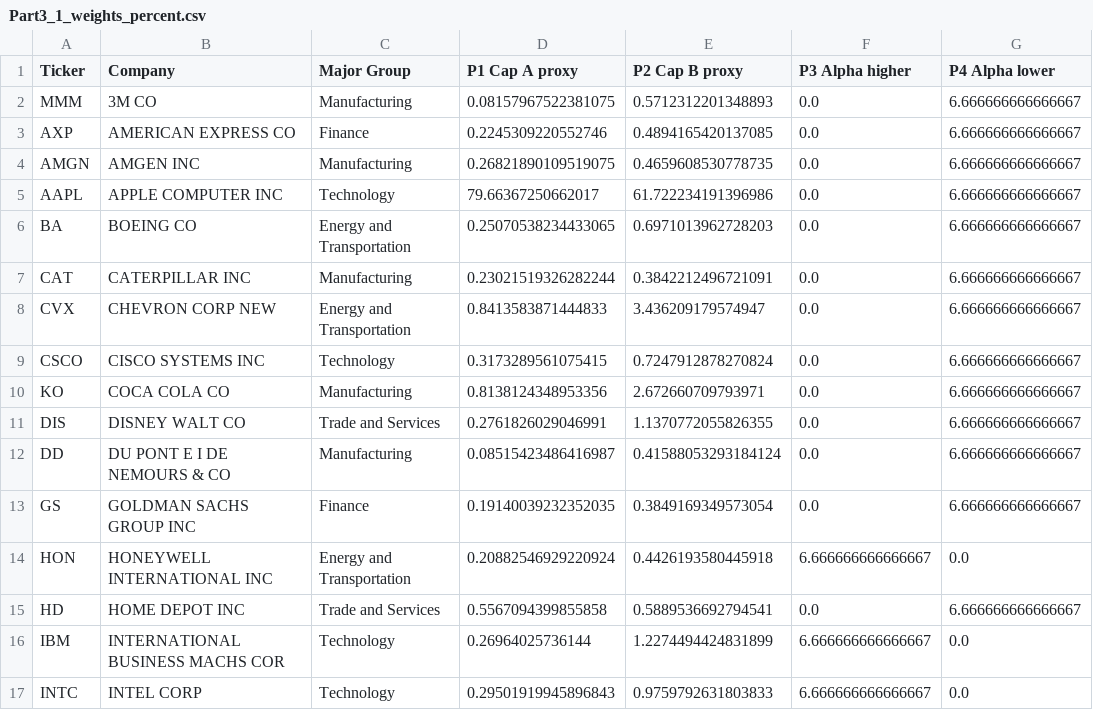
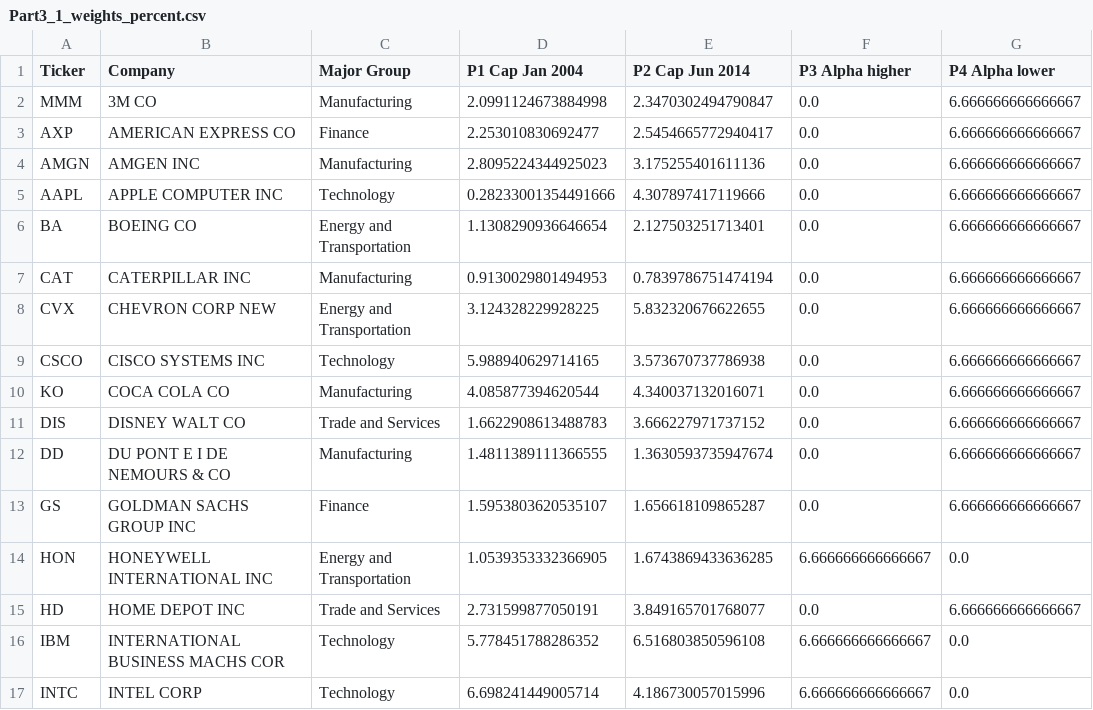
Before and after one commit to Teufelsfrucht17/PMHomework, a CSV file: Part3/Part3_1_Different Portfolios/Part3_1_weights_percent.csv, drawn as a sheet; only a part is shown; the diff covers the shown part only; the diff names each change by its address in the sheet, - before the commit and + after, or states it on an @@ line.

```diff
--- a/Part3/Part3_1_Different Portfolios/Part3_1_weights_percent.csv
+++ b/Part3/Part3_1_Different Portfolios/Part3_1_weights_percent.csv
-D1: P1 Cap A proxy
+D1: P1 Cap Jan 2004
-E1: P2 Cap B proxy
+E1: P2 Cap Jun 2014
-D2 (P1 Cap Jan 2004): 0.08157967522381075
+D2 (P1 Cap Jan 2004): 2.0991124673884998
-E2 (P2 Cap Jun 2014): 0.5712312201348893
+E2 (P2 Cap Jun 2014): 2.3470302494790847
-D3 (P1 Cap Jan 2004): 0.2245309220552746
+D3 (P1 Cap Jan 2004): 2.253010830692477
-E3 (P2 Cap Jun 2014): 0.4894165420137085
+E3 (P2 Cap Jun 2014): 2.5454665772940417
-D4 (P1 Cap Jan 2004): 0.26821890109519075
+D4 (P1 Cap Jan 2004): 2.8095224344925023
-E4 (P2 Cap Jun 2014): 0.4659608530778735
+E4 (P2 Cap Jun 2014): 3.175255401611136
-D5 (P1 Cap Jan 2004): 79.66367250662017
+D5 (P1 Cap Jan 2004): 0.28233001354491666
-E5 (P2 Cap Jun 2014): 61.722234191396986
+E5 (P2 Cap Jun 2014): 4.307897417119666
-D6 (P1 Cap Jan 2004): 0.25070538234433065
+D6 (P1 Cap Jan 2004): 1.1308290936646654
-E6 (P2 Cap Jun 2014): 0.6971013962728203
+E6 (P2 Cap Jun 2014): 2.127503251713401
-D7 (P1 Cap Jan 2004): 0.23021519326282244
+D7 (P1 Cap Jan 2004): 0.9130029801494953
-E7 (P2 Cap Jun 2014): 0.3842212496721091
+E7 (P2 Cap Jun 2014): 0.7839786751474194
-D8 (P1 Cap Jan 2004): 0.8413583871444833
+D8 (P1 Cap Jan 2004): 3.124328229928225
-E8 (P2 Cap Jun 2014): 3.436209179574947
+E8 (P2 Cap Jun 2014): 5.832320676622655
-D9 (P1 Cap Jan 2004): 0.3173289561075415
+D9 (P1 Cap Jan 2004): 5.988940629714165
-E9 (P2 Cap Jun 2014): 0.7247912878270824
+E9 (P2 Cap Jun 2014): 3.573670737786938
-D10 (P1 Cap Jan 2004): 0.8138124348953356
+D10 (P1 Cap Jan 2004): 4.085877394620544
-E10 (P2 Cap Jun 2014): 2.672660709793971
+E10 (P2 Cap Jun 2014): 4.340037132016071
-D11 (P1 Cap Jan 2004): 0.2761826029046991
+D11 (P1 Cap Jan 2004): 1.6622908613488783
-E11 (P2 Cap Jun 2014): 1.1370772055826355
+E11 (P2 Cap Jun 2014): 3.666227971737152
-D12 (P1 Cap Jan 2004): 0.08515423486416987
+D12 (P1 Cap Jan 2004): 1.4811389111366555
-E12 (P2 Cap Jun 2014): 0.41588053293184124
+E12 (P2 Cap Jun 2014): 1.3630593735947674
-D13 (P1 Cap Jan 2004): 0.19140039232352035
+D13 (P1 Cap Jan 2004): 1.5953803620535107
-E13 (P2 Cap Jun 2014): 0.3849169349573054
+E13 (P2 Cap Jun 2014): 1.656618109865287
-D14 (P1 Cap Jan 2004): 0.20882546929220924
+D14 (P1 Cap Jan 2004): 1.0539353332366905
-E14 (P2 Cap Jun 2014): 0.4426193580445918
+E14 (P2 Cap Jun 2014): 1.6743869433636285
-D15 (P1 Cap Jan 2004): 0.5567094399855858
+D15 (P1 Cap Jan 2004): 2.731599877050191
-E15 (P2 Cap Jun 2014): 0.5889536692794541
+E15 (P2 Cap Jun 2014): 3.849165701768077
-D16 (P1 Cap Jan 2004): 0.26964025736144
+D16 (P1 Cap Jan 2004): 5.778451788286352
-E16 (P2 Cap Jun 2014): 1.2274494424831899
+E16 (P2 Cap Jun 2014): 6.516803850596108
-D17 (P1 Cap Jan 2004): 0.29501919945896843
+D17 (P1 Cap Jan 2004): 6.698241449005714
-E17 (P2 Cap Jun 2014): 0.9759792631803833
+E17 (P2 Cap Jun 2014): 4.186730057015996
```
Also changed, not shown: 28 edited cells elsewhere in this file, Part3/Part3_1_Different Portfolios/Part3_1_weights.csv, Part3/Part3_2_Compare Portfolios/Part3_2_classification.csv, 19 other files.
